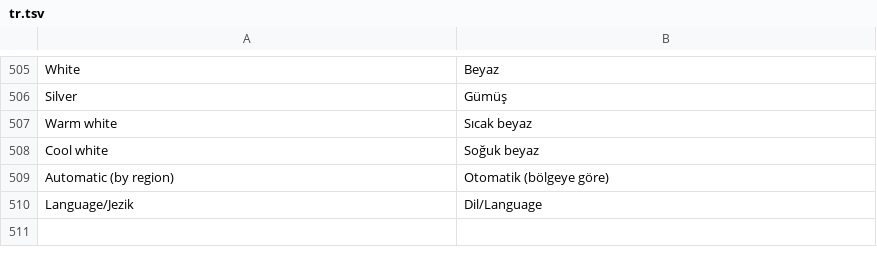
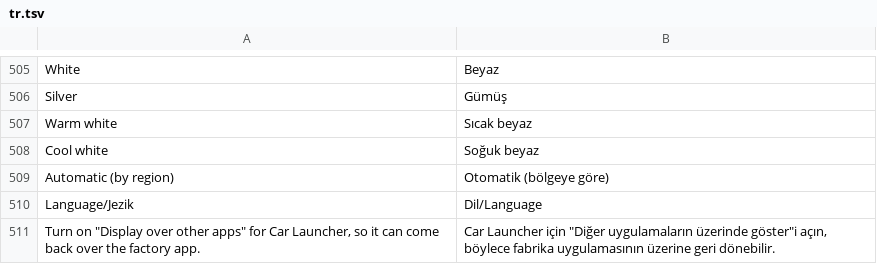
Before and after one commit to LazarC11/TheCarLauncher, a TSV file: app/src/main/assets/lang/tr.tsv, drawn as a sheet; only a part is shown, gaps mark what is left out.

```diff
--- a/app/src/main/assets/lang/tr.tsv
+++ b/app/src/main/assets/lang/tr.tsv
@@ -510 +510,2 @@ Automatic (by region)	Otomatik (bölgeye göre)
 Language/Jezik	Dil/Language
+Turn on "Display over other apps" for Car Launcher, so it can come back over the factory app.	Car Launcher için "Diğer uygulamaların üzerinde göster"i açın, böylece fabrika uygulamasının üzerine geri dönebilir.
```
Also changed, not shown: app/src/main/assets/lang/pl.tsv, 5 other files.
